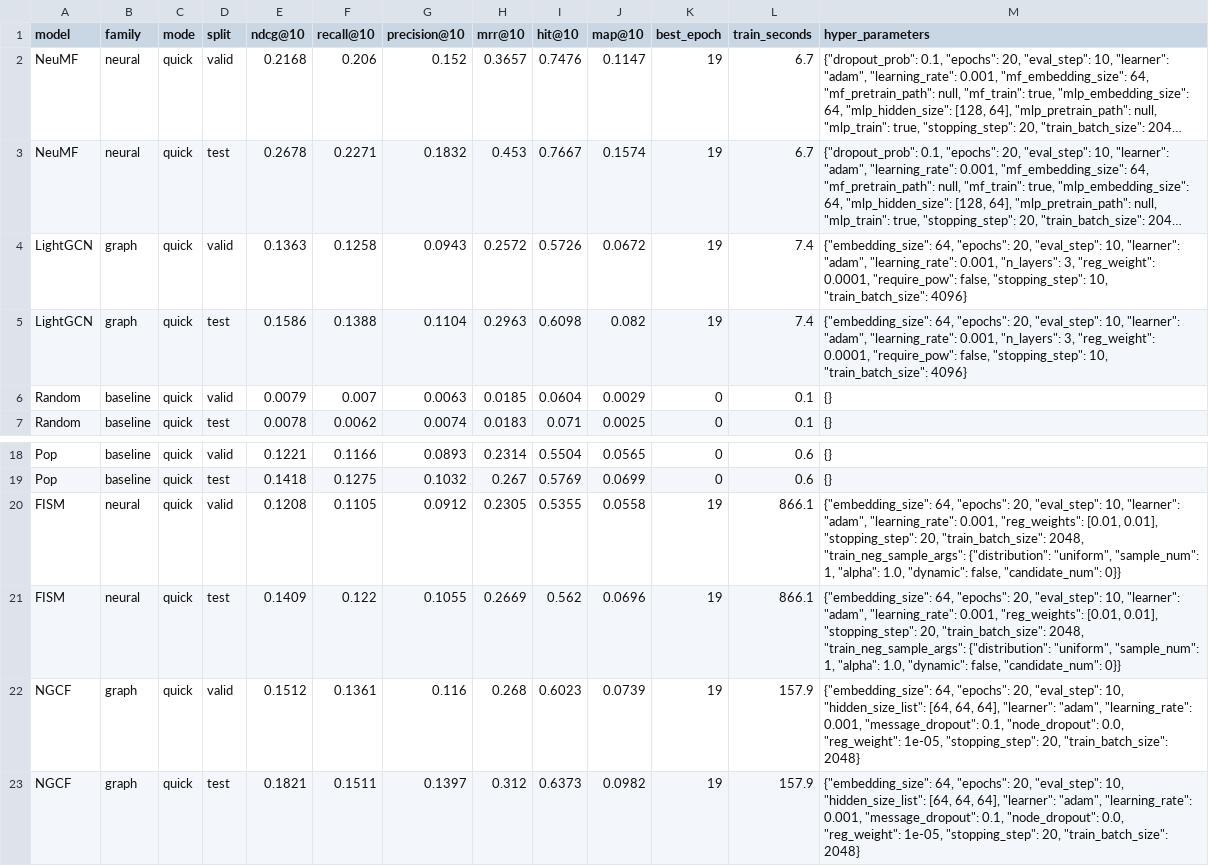
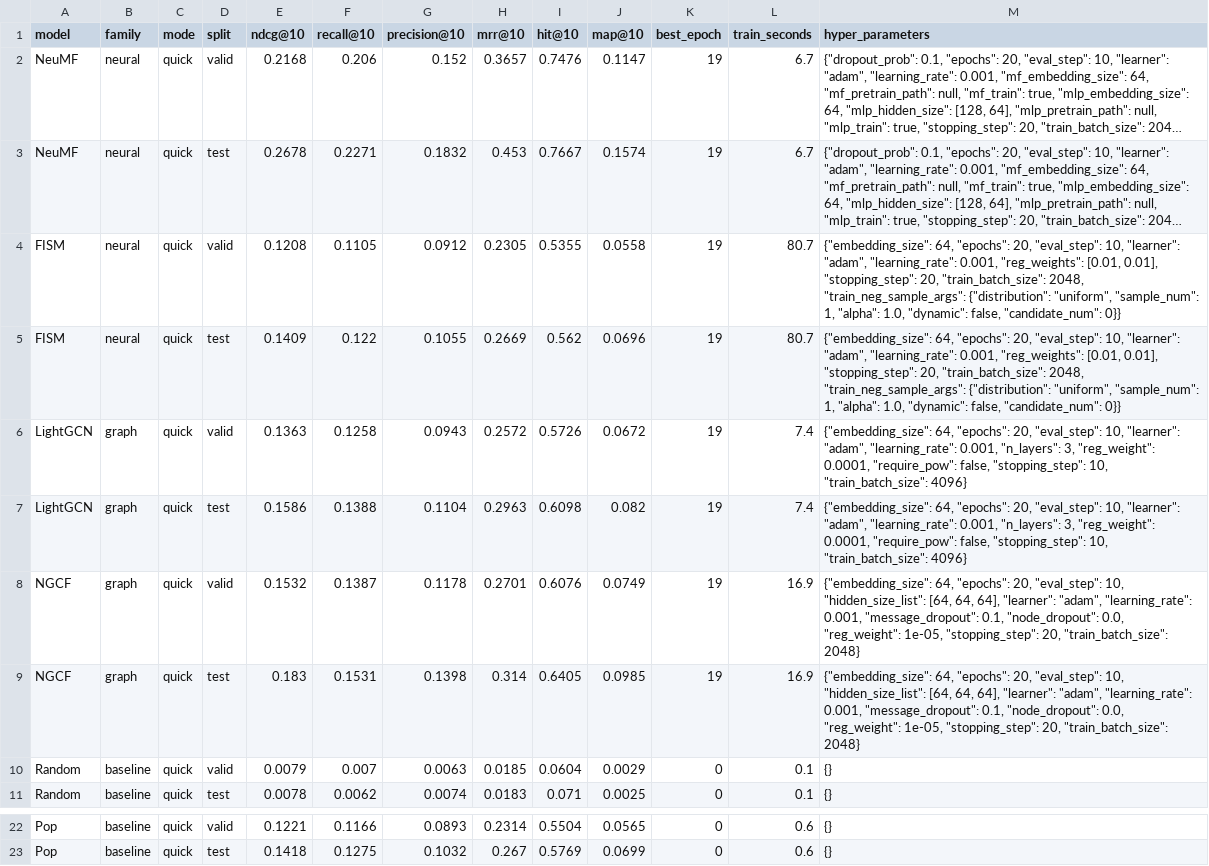
Before and after one commit to PaulAnton03/RecBole_DSAIT4335, a CSV file: results/processed/recbole_metrics_quick.csv, drawn as a sheet; only a part is shown, gaps mark what is left out; long unchanged cells end in …; removed rows and columns are numbered as before the commit, all else as after; the diff names each change by its address in the sheet, - before the commit and + after, or states it on an @@ line.

```diff
--- a/results/processed/recbole_metrics_quick.csv
+++ b/results/processed/recbole_metrics_quick.csv
+row 4: FISM | neural | quick | valid | 0.1208 | 0.1105 | 0.0912 | 0.2305 | 0.5355 | 0.0558 | 19 | 80.7 | {"embedding_size": 64, "epochs": 20, "eval_step": 10, "learner": "adam", "learning_rate": 0.001, "reg_weights": [0.01, 0.01], "stopping_step": 20, "train_batch_size": 2048, "train_neg_sample_args": {"distribution": "uniform", "sample_num": 1, "alpha": 1.0, "dynamic": false, "candidate_num": 0}}
+row 5: FISM | neural | quick | test | 0.1409 | 0.122 | 0.1055 | 0.2669 | 0.562 | 0.0696 | 19 | 80.7 | {"embedding_size": 64, "epochs": 20, "eval_step": 10, "learner": "adam", "learning_rate": 0.001, "reg_weights": [0.01, 0.01], "stopping_step": 20, "train_batch_size": 2048, "train_neg_sample_args": {"distribution": "uniform", "sample_num": 1, "alpha": 1.0, "dynamic": false, "candidate_num": 0}}
+row 8: NGCF | graph | quick | valid | 0.1532 | 0.1387 | 0.1178 | 0.2701 | 0.6076 | 0.0749 | 19 | 16.9 | {"embedding_size": 64, "epochs": 20, "eval_step": 10, "hidden_size_list": [64, 64, 64], "learner": "adam", "learning_rate": 0.001, "message_dropout": 0.1, "node_dropout": 0.0, "reg_weight": 1e-05, "stopping_step": 20, "train_batch_size": 2048}
+row 9: NGCF | graph | quick | test | 0.183 | 0.1531 | 0.1398 | 0.314 | 0.6405 | 0.0985 | 19 | 16.9 | {"embedding_size": 64, "epochs": 20, "eval_step": 10, "hidden_size_list": [64, 64, 64], "learner": "adam", "learning_rate": 0.001, "message_dropout": 0.1, "node_dropout": 0.0, "reg_weight": 1e-05, "stopping_step": 20, "train_batch_size": 2048}
-row 20: FISM | neural | quick | valid | 0.1208 | 0.1105 | 0.0912 | 0.2305 | 0.5355 | 0.0558 | 19 | 866.1 | {"embedding_size": 64, "epochs": 20, "eval_step": 10, "learner": "adam", "learning_rate": 0.001, "reg_weights": [0.01, 0.01], "stopping_step": 20, "train_batch_size": 2048, "train_neg_sample_args": {"distribution": "uniform", "sample_num": 1, "alpha": 1.0, "dynamic": false, "candidate_num": 0}}
-row 21: FISM | neural | quick | test | 0.1409 | 0.122 | 0.1055 | 0.2669 | 0.562 | 0.0696 | 19 | 866.1 | {"embedding_size": 64, "epochs": 20, "eval_step": 10, "learner": "adam", "learning_rate": 0.001, "reg_weights": [0.01, 0.01], "stopping_step": 20, "train_batch_size": 2048, "train_neg_sample_args": {"distribution": "uniform", "sample_num": 1, "alpha": 1.0, "dynamic": false, "candidate_num": 0}}
-row 22: NGCF | graph | quick | valid | 0.1512 | 0.1361 | 0.116 | 0.268 | 0.6023 | 0.0739 | 19 | 157.9 | {"embedding_size": 64, "epochs": 20, "eval_step": 10, "hidden_size_list": [64, 64, 64], "learner": "adam", "learning_rate": 0.001, "message_dropout": 0.1, "node_dropout": 0.0, "reg_weight": 1e-05, "stopping_step": 20, "train_batch_size": 2048}
-row 23: NGCF | graph | quick | test | 0.1821 | 0.1511 | 0.1397 | 0.312 | 0.6373 | 0.0982 | 19 | 157.9 | {"embedding_size": 64, "epochs": 20, "eval_step": 10, "hidden_size_list": [64, 64, 64], "learner": "adam", "learning_rate": 0.001, "message_dropout": 0.1, "node_dropout": 0.0, "reg_weight": 1e-05, "stopping_step": 20, "train_batch_size": 2048}
```
Also changed, not shown: results/processed/metric_validation.csv, results/processed/metrics_test.csv, 10 other files.
